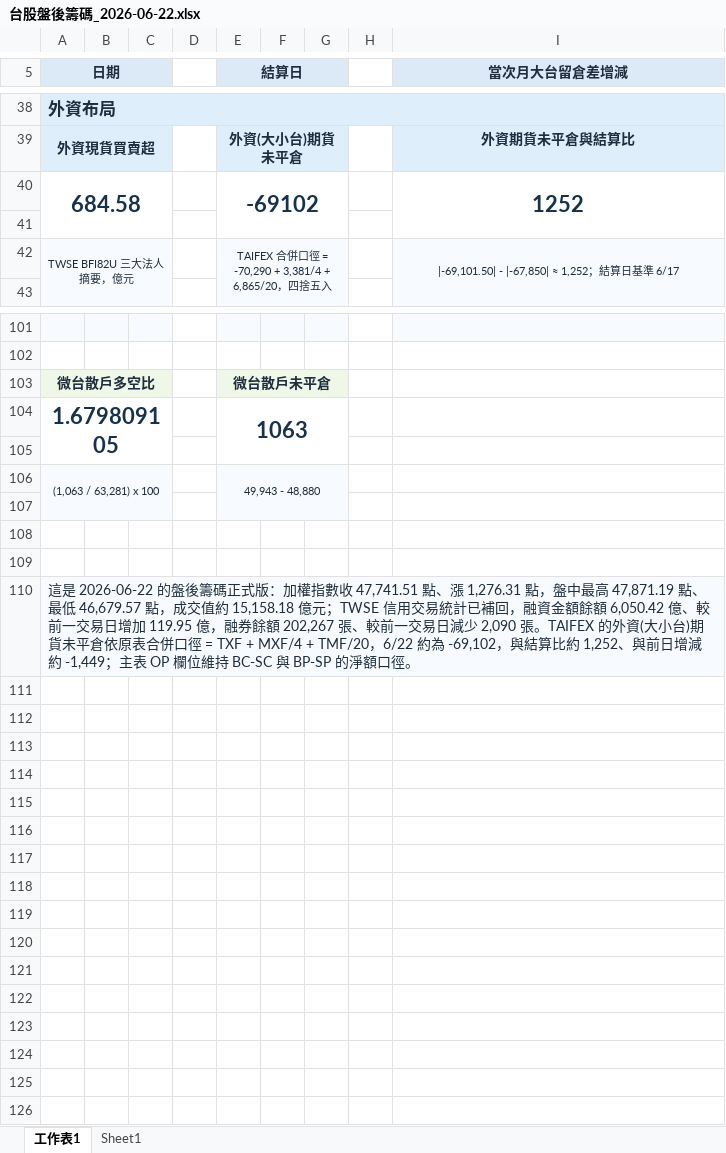
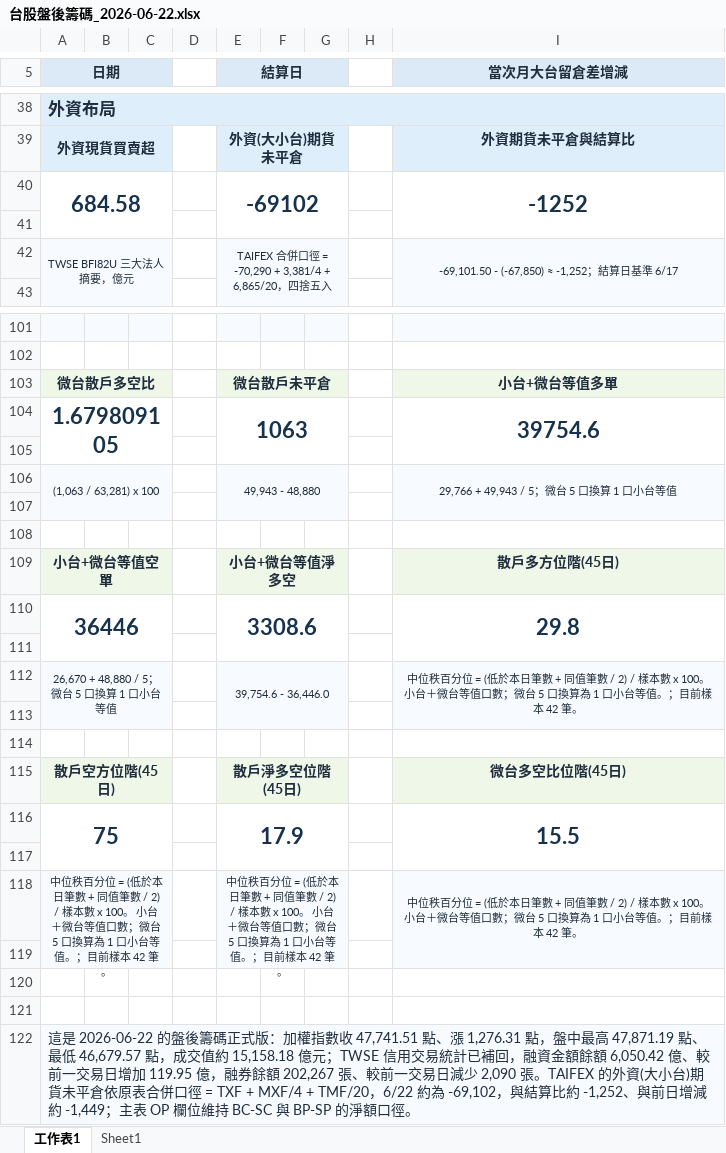
Before and after one commit to wu851127-rgb/chip-report-site, an Excel workbook: outputs/chip-report/台股盤後籌碼_2026-06-22.xlsx, sheet 工作表1, drawn as a sheet; only a part is shown, gaps mark what is left out; values as stored, in another font and other column widths than the file's, no borders; removed rows and columns are numbered as before the commit, all else as after; the diff covers the shown part only; the diff names each change by its address in the sheet, - before the commit and + after, or states it on an @@ line.

Commit message:
Update chip report site 2026-08-13

```diff
--- a/outputs/chip-report/台股盤後籌碼_2026-06-22.xlsx (sheet 工作表1)
+++ b/outputs/chip-report/台股盤後籌碼_2026-06-22.xlsx (sheet 工作表1)
-I40 (當次月大台留倉差增減): 1252
+I40 (當次月大台留倉差增減): -1252
-I42 (當次月大台留倉差增減): |-69,101.50| - |-67,850| ≈ 1,252；結算日基準 6/17
+I42 (當次月大台留倉差增減): -69,101.50 - (-67,850) ≈ -1,252；結算日基準 6/17
-I103 (當次月大台留倉差增減): (empty)
+I103 (當次月大台留倉差增減): 小台+微台等值多單
-I103 fill: none
+I103 fill: #EEF7E8
-I104 (當次月大台留倉差增減): (empty)
+I104 (當次月大台留倉差增減): 39754.6
+I104:I105 merged
-A106:C107 merged
+A106:C107 merged
-E106:G107 merged
+E106:G107 merged
-I106 (當次月大台留倉差增減): (empty)
+I106 (當次月大台留倉差增減): 29,766 + 49,943 / 5；微台 5 口換算 1 口小台等值
-I106 fill: none
+I106 fill: #F7FBFF
+I106:I107 merged
+row 107: (empty)
+row 108: (empty)
+row 109: 小台+微台等值空單 |  |  |  | 小台+微台等值淨多空 |  |  |  | 散戶多方位階(45日)
+row 110: 36446 |  |  |  | 3308.6 |  |  |  | 29.8
+row 111: (empty)
+row 112: 26,670 + 48,880 / 5；微台 5 口換算 1 口小台等值 |  |  |  | 39,754.6 - 36,446.0 |  |  |  | 中位秩百分位 = (低於本日筆數 + 同值筆數 / 2) / 樣本數 x 100。 小台＋微台等值口數；微台 5 口換算為 1 口小台等值。；目前樣本 42 筆。
+row 113: (empty)
+row 114: (empty)
+row 115: 散戶空方位階(45日) |  |  |  | 散戶淨多空位階(45日) |  |  |  | 微台多空比位階(45日)
+row 116: 75 |  |  |  | 17.9 |  |  |  | 15.5
+row 117: (empty)
+row 118: 中位秩百分位 = (低於本日筆數 + 同值筆數 / 2) / 樣本數 x 100。 小台＋微台等值口數；微台 5 口換算為 1 口小台等值。；目前樣本 42 筆。 |  |  |  | 中位秩百分位 = (低於本日筆數 + 同值筆數 / 2) / 樣本數 x 100。 小台＋微台等值口數；微台 5 口換算為 1 口小台等值。；目前樣本 42 筆。 |  |  |  | 中位秩百分位 = (低於本日筆數 + 同值筆數 / 2) / 樣本數 x 100。 小台＋微台等值口數；微台 5 口換算為 1 口小台等值。；目前樣本 42 筆。
-I119 fill: none
+I119 fill: #F7FBFF
-A122 (日期): …算比約 1,252、與前日…
+A122 (日期): …算比約 -1,252、與前日…
```
Also changed, not shown: 1 edited cell elsewhere in this sheet, 3 other files.
